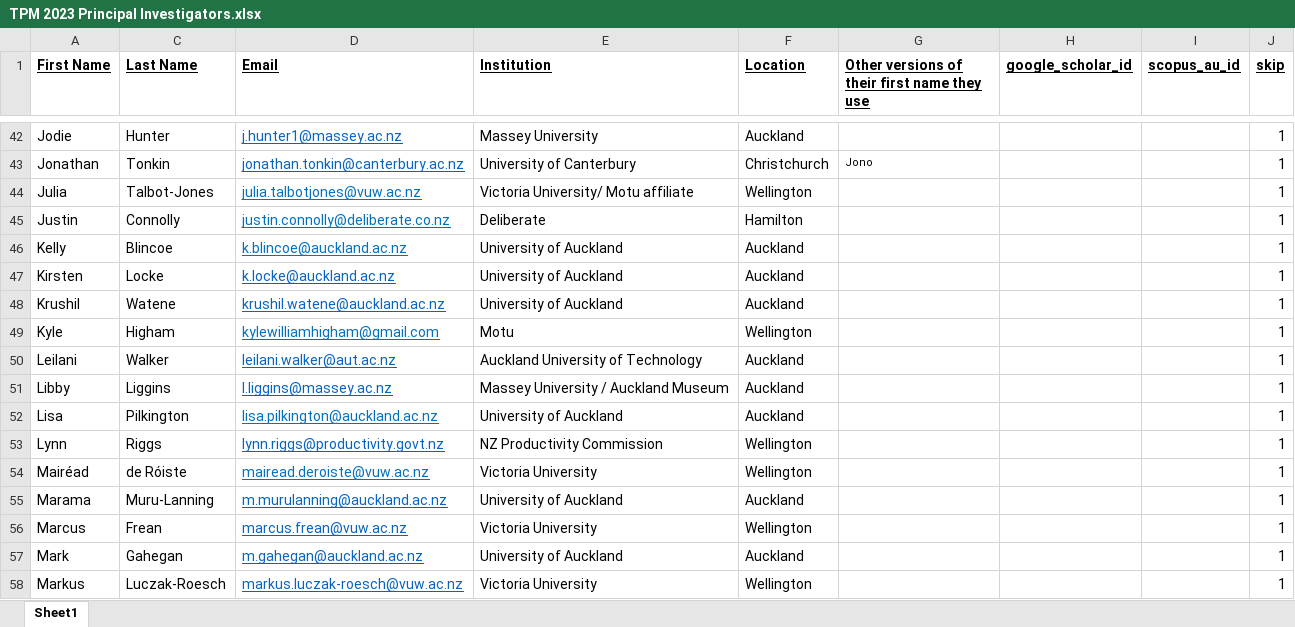
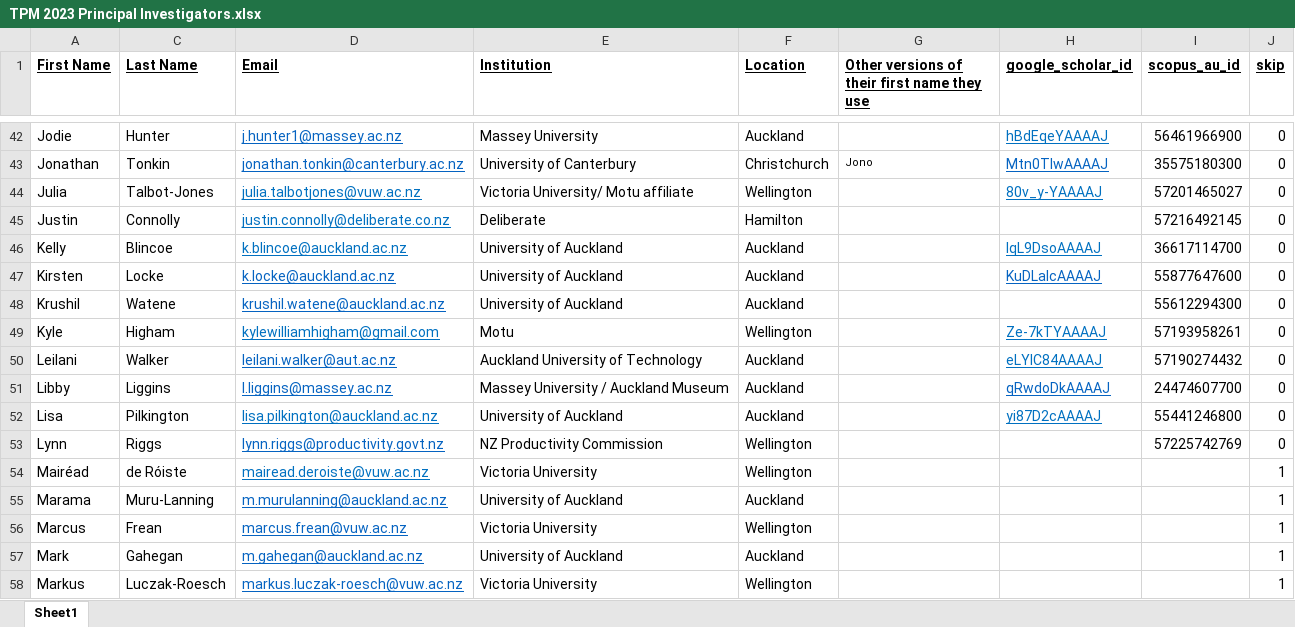
Before and after one commit to JumpyzZ/Pub_Search, an Excel workbook: TPM 2023 Principal Investigators.xlsx, sheet Sheet1, drawn as a sheet; only a part is shown, gaps mark what is left out; values as stored, in another font and other column widths than the file's, no borders; conditional formats not drawn; the diff covers the shown part only; the diff names each change by its address in the sheet, - before the commit and + after, or states it on an @@ line.

Commit message:
updated PI google scholar ID and scopus ID

```diff
--- a/TPM 2023 Principal Investigators.xlsx (sheet Sheet1)
+++ b/TPM 2023 Principal Investigators.xlsx (sheet Sheet1)
-H42 (google_scholar_id): (empty)
+H42 (google_scholar_id): hBdEqeYAAAAJ
-I42 (scopus_au_id): (empty)
+I42 (scopus_au_id): 56461966900
-J42:J53 (skip): 1
+J42:J53 (skip): 0
-H43 (google_scholar_id): (empty)
+H43 (google_scholar_id): Mtn0TIwAAAAJ
-I43 (scopus_au_id): (empty)
+I43 (scopus_au_id): 35575180300
-H44 (google_scholar_id): (empty)
+H44 (google_scholar_id): 80v_y-YAAAAJ
-I44 (scopus_au_id): (empty)
+I44 (scopus_au_id): 57201465027
-I45 (scopus_au_id): (empty)
+I45 (scopus_au_id): 57216492145
-H46 (google_scholar_id): (empty)
+H46 (google_scholar_id): lqL9DsoAAAAJ
-I46 (scopus_au_id): (empty)
+I46 (scopus_au_id): 36617114700
-H47 (google_scholar_id): (empty)
+H47 (google_scholar_id): KuDLalcAAAAJ
-I47 (scopus_au_id): (empty)
+I47 (scopus_au_id): 55877647600
-I48 (scopus_au_id): (empty)
+I48 (scopus_au_id): 55612294300
-H49 (google_scholar_id): (empty)
+H49 (google_scholar_id): Ze-7kTYAAAAJ
-I49 (scopus_au_id): (empty)
+I49 (scopus_au_id): 57193958261
-H50 (google_scholar_id): (empty)
+H50 (google_scholar_id): eLYlC84AAAAJ
-I50 (scopus_au_id): (empty)
+I50 (scopus_au_id): 57190274432
-H51 (google_scholar_id): (empty)
+H51 (google_scholar_id): qRwdoDkAAAAJ
-I51 (scopus_au_id): (empty)
+I51 (scopus_au_id): 24474607700
-H52 (google_scholar_id): (empty)
+H52 (google_scholar_id): yi87D2cAAAAJ
-I52 (scopus_au_id): (empty)
+I52 (scopus_au_id): 55441246800
-I53 (scopus_au_id): (empty)
+I53 (scopus_au_id): 57225742769
```
Also changed, not shown: 95 edited cells and cell formats elsewhere in this sheet, 4 other files.
